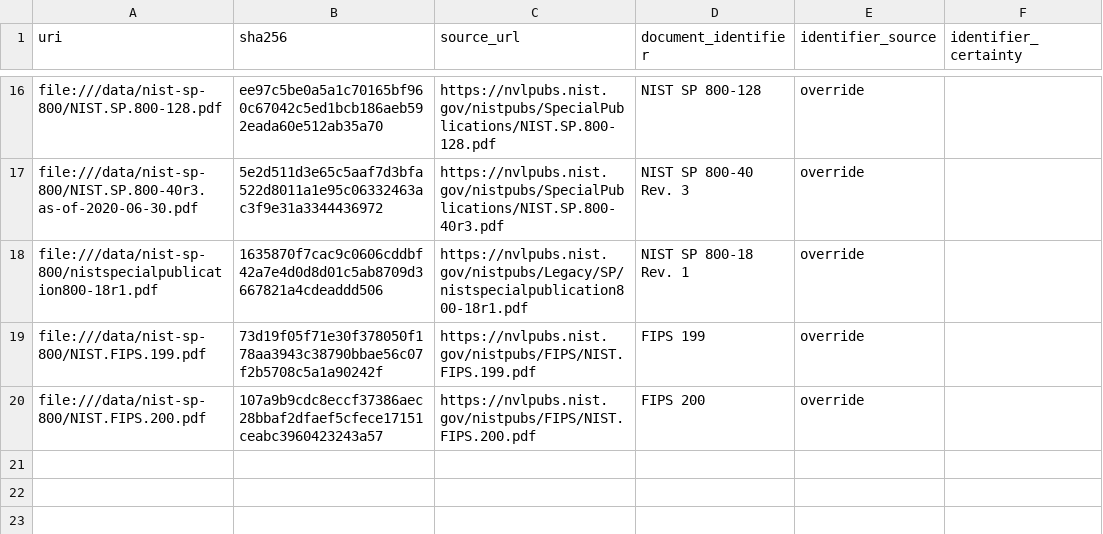
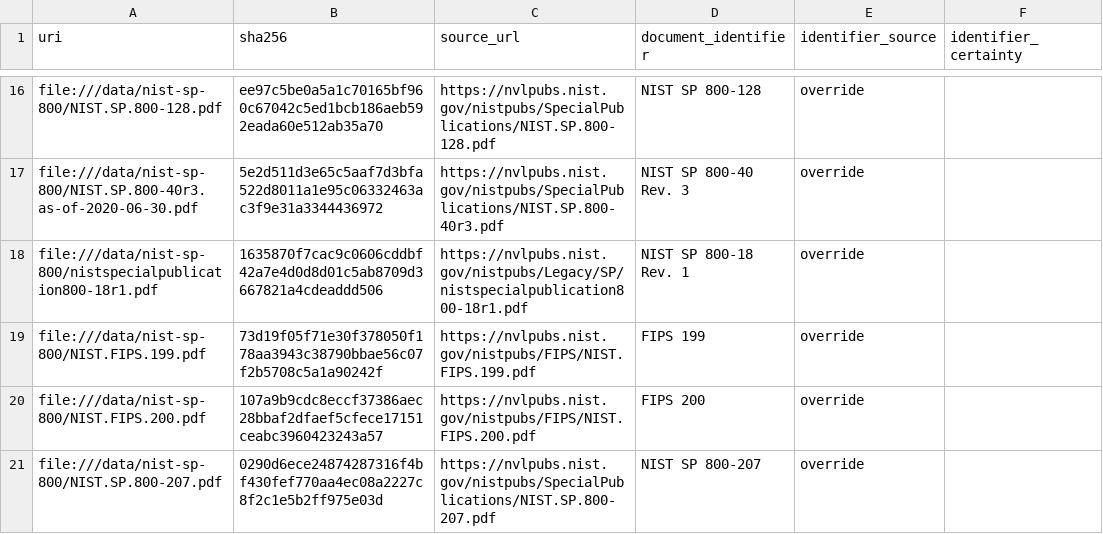
Before and after one commit to soliplex/exquisite, a CSV file: data/nist-sp-800/corpus/sp800/ingestion/sp800.csv, drawn as a sheet; only a part is shown, gaps mark what is left out.

Commit message:
chore: curate 'as-of-2020-08-31' (#51)
- Add newly-released 'SP 800-207', to the ingestion
- Add a question for it
- Refresh and validate the worksheet.

'bind' and 'check-retrieval' find the new document.
Comparison with prior reference shows the one new document as unmatched.

Closes #47.

```diff
--- a/data/nist-sp-800/corpus/sp800/ingestion/sp800.csv
+++ b/data/nist-sp-800/corpus/sp800/ingestion/sp800.csv
@@ -20 +20,2 @@
 "file:///data/nist-sp-800/NIST.FIPS.200.pdf","107a9b9cdc8eccf37386aec28bbaf2dfaef5cfece17151ceabc3960423243a57","https://nvlpubs.nist.gov/nistpubs/FIPS/NIST.FIPS.200.pdf","FIPS 200","override",""
+"file:///data/nist-sp-800/NIST.SP.800-207.pdf","0290d6ece24874287316f4bf430fef770aa4ec08a2227c8f2c1e5b2ff975e03d","https://nvlpubs.nist.gov/nistpubs/SpecialPublications/NIST.SP.800-207.pdf","NIST SP 800-207","override",""
```
Also changed, not shown: 4 other files.
